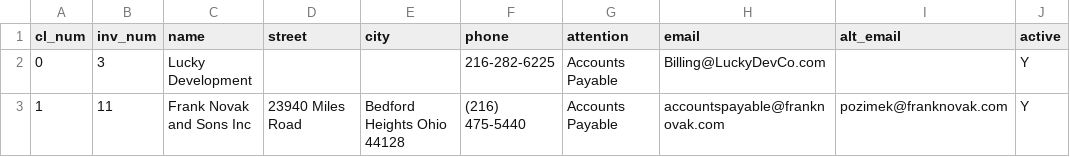
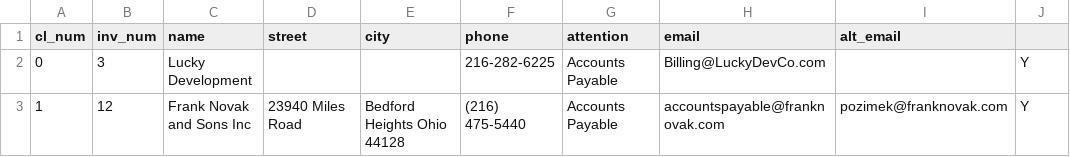
Before and after one commit to ashamrock/TestTable, a CSV file: cl.csv, drawn as a sheet.

Commit message:
Frank Novak and Sons Inc || 12

```diff
--- a/cl.csv
+++ b/cl.csv
@@ -1,3 +1,3 @@
-cl_num,inv_num,name,street,city,phone,attention,email,alt_email,active
+cl_num,inv_num,name,street,city,phone,attention,email,alt_email
 0,3,Lucky Development,,,216-282-6225,Accounts Payable,Billing@LuckyDevCo.com,,Y
-1,11,Frank Novak and Sons Inc,23940 Miles Road,Bedford Heights Ohio 44128,(216) 475-5440,Accounts Payable,accountspayable@franknovak.com,pozimek@franknovak.com,Y
+1,12,Frank Novak and Sons Inc,23940 Miles Road,Bedford Heights Ohio 44128,(216) 475-5440,Accounts Payable,accountspayable@franknovak.com,pozimek@franknovak.com,Y
```
